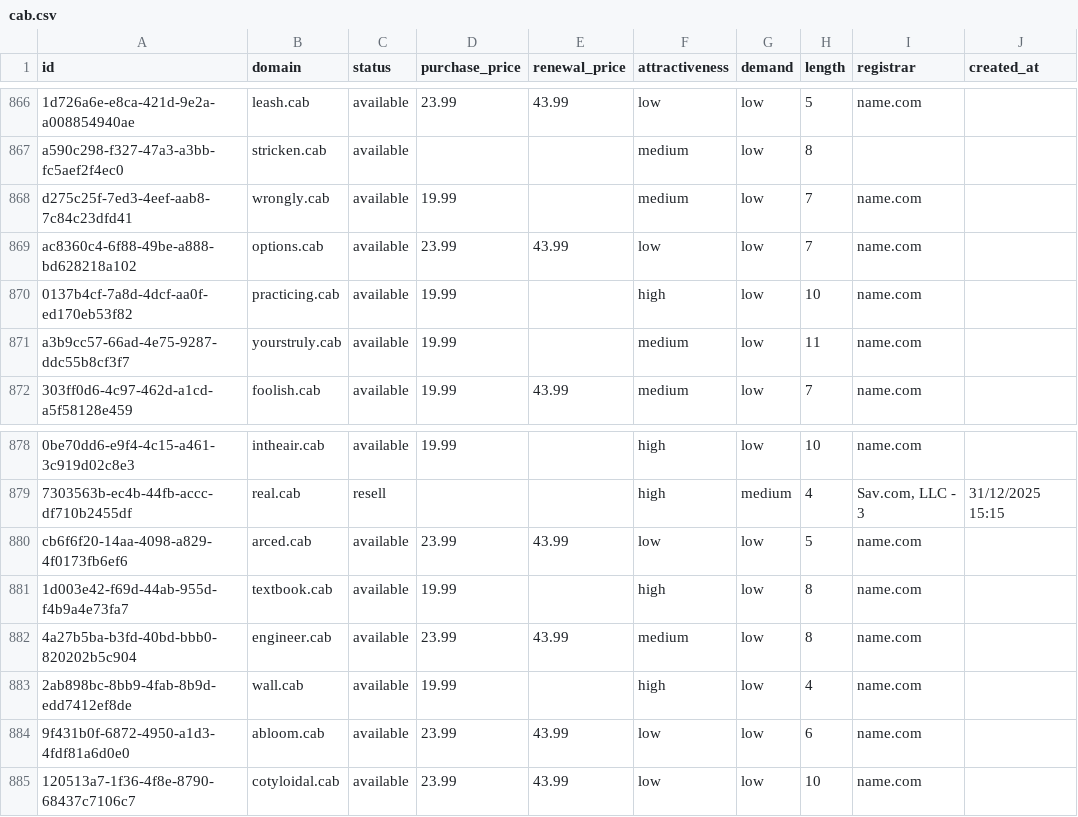
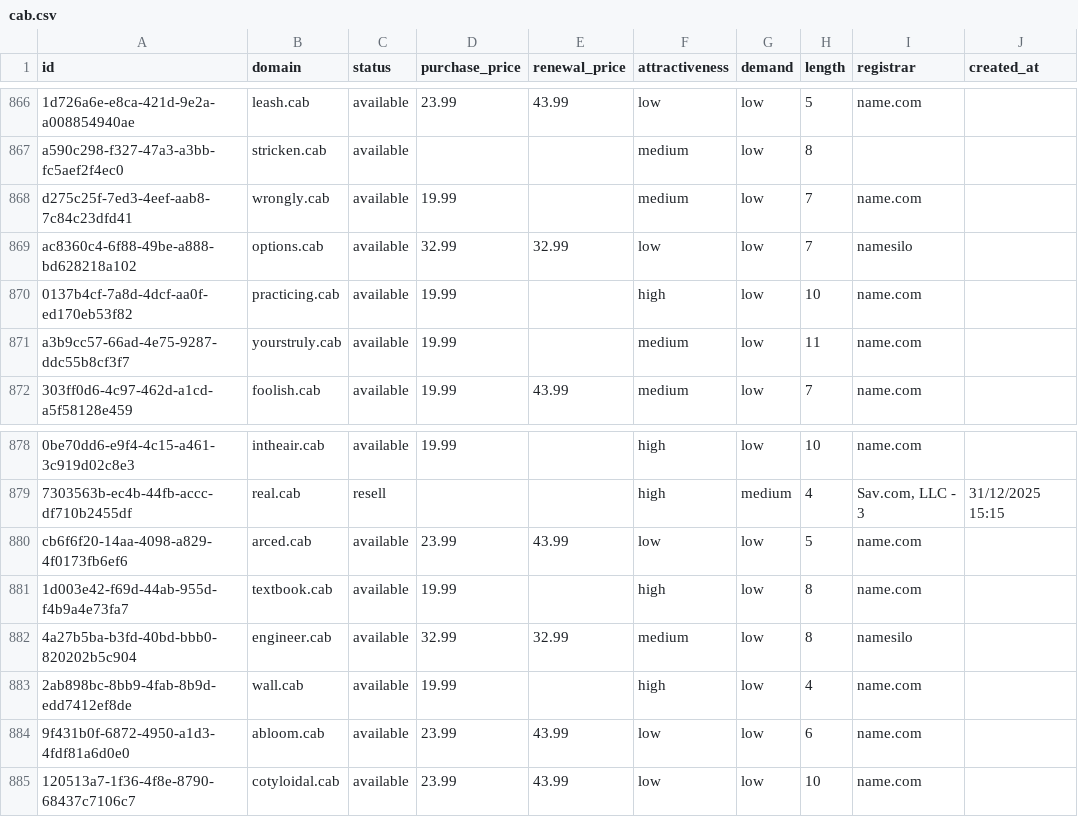
Before and after one commit to UniqueDomains/cab-oneword-domains, a CSV file: cab.csv, drawn as a sheet; only a part is shown, gaps mark what is left out; the diff covers the shown part only; the diff names each change by its address in the sheet, - before the commit and + after, or states it on an @@ line.

```diff
--- a/cab.csv
+++ b/cab.csv
-D869 (purchase_price): 23.99
+D869 (purchase_price): 32.99
-E869 (renewal_price): 43.99
+E869 (renewal_price): 32.99
-I869 (registrar): name.com
+I869 (registrar): namesilo
-D882 (purchase_price): 23.99
+D882 (purchase_price): 32.99
-E882 (renewal_price): 43.99
+E882 (renewal_price): 32.99
-I882 (registrar): name.com
+I882 (registrar): namesilo
```
Also changed, not shown: 35 edited cells elsewhere in this file, 4 other files.
